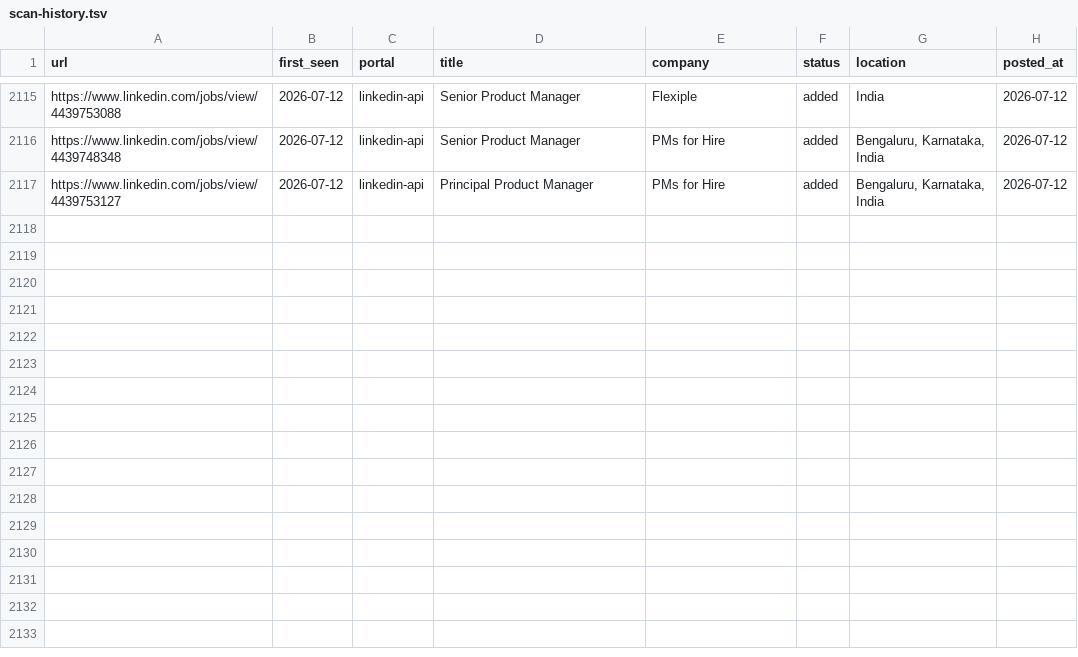
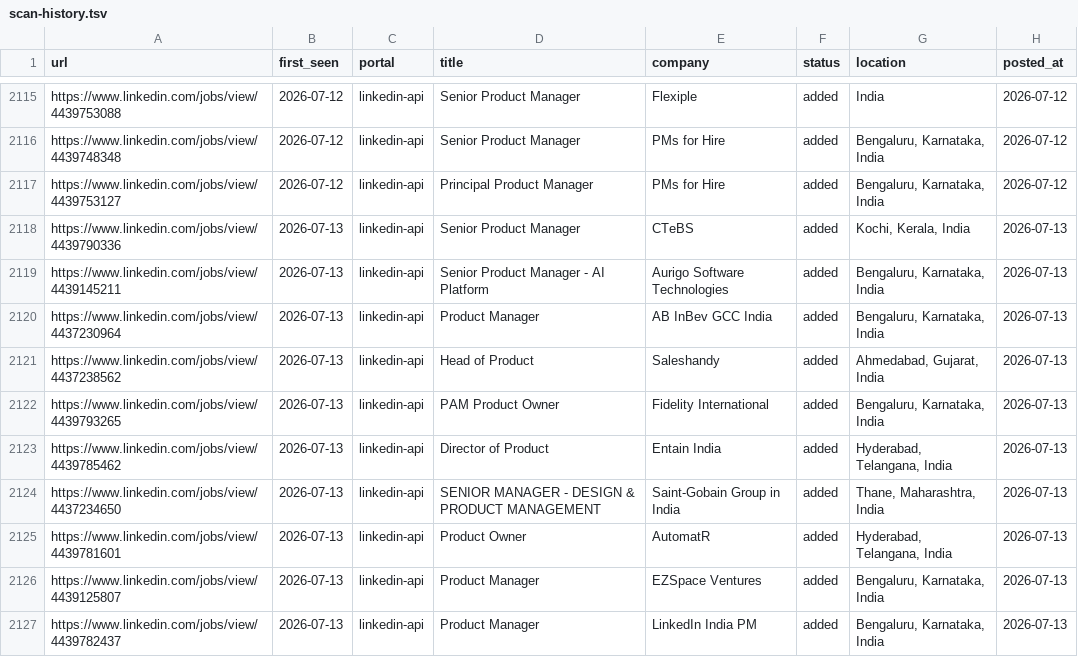
Before and after one commit to Meher1712/career-ops, a TSV file: data/scan-history.tsv, drawn as a sheet; only a part is shown, gaps mark what is left out.

Commit message:
scan: 2026-07-13 — 10 new jobs

```diff
--- a/data/scan-history.tsv
+++ b/data/scan-history.tsv
@@ -2117 +2117,11 @@ https://www.linkedin.com/jobs/view/4439748348	2026-07-12	linkedin-api	Senior Pro
 https://www.linkedin.com/jobs/view/4439753127	2026-07-12	linkedin-api	Principal Product Manager	PMs for Hire	added	Bengaluru, Karnataka, India	2026-07-12
+https://www.linkedin.com/jobs/view/4439790336	2026-07-13	linkedin-api	Senior Product Manager	CTeBS	added	Kochi, Kerala, India	2026-07-13
+https://www.linkedin.com/jobs/view/4439145211	2026-07-13	linkedin-api	Senior Product Manager - AI Platform	Aurigo Software Technologies	added	Bengaluru, Karnataka, India	2026-07-13
+https://www.linkedin.com/jobs/view/4437230964	2026-07-13	linkedin-api	Product Manager	AB InBev GCC India	added	Bengaluru, Karnataka, India	2026-07-13
+https://www.linkedin.com/jobs/view/4437238562	2026-07-13	linkedin-api	Head of Product	Saleshandy	added	Ahmedabad, Gujarat, India	2026-07-13
+https://www.linkedin.com/jobs/view/4439793265	2026-07-13	linkedin-api	PAM Product Owner	Fidelity International	added	Bengaluru, Karnataka, India	2026-07-13
+https://www.linkedin.com/jobs/view/4439785462	2026-07-13	linkedin-api	Director of Product	Entain India	added	Hyderabad, Telangana, India	2026-07-13
+https://www.linkedin.com/jobs/view/4437234650	2026-07-13	linkedin-api	SENIOR MANAGER - DESIGN & PRODUCT MANAGEMENT	Saint-Gobain Group in India	added	Thane, Maharashtra, India	2026-07-13
+https://www.linkedin.com/jobs/view/4439781601	2026-07-13	linkedin-api	Product Owner	AutomatR	added	Hyderabad, Telangana, India	2026-07-13
+https://www.linkedin.com/jobs/view/4439125807	2026-07-13	linkedin-api	Product Manager	EZSpace Ventures	added	Bengaluru, Karnataka, India	2026-07-13
+https://www.linkedin.com/jobs/view/4439782437	2026-07-13	linkedin-api	Product Manager	LinkedIn India PM	added	Bengaluru, Karnataka, India	2026-07-13
```
Also changed, not shown: 1 other file.
